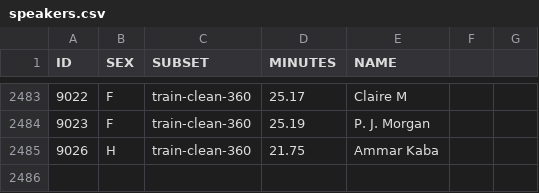
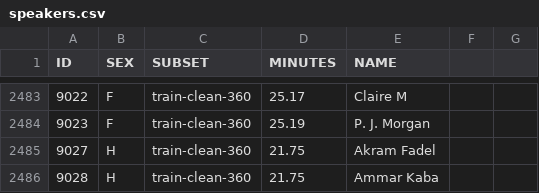
Before and after one commit to afadel151/ai-voice-biometric, a CSV file: speaker-id/speakers.csv, drawn as a sheet; only a part is shown, gaps mark what is left out.

Commit message:
cnn-based approach without mfcc, testing the trained model

```diff
--- a/speaker-id/speakers.csv
+++ b/speaker-id/speakers.csv
@@ -2484,2 +2484,3 @@ ID,SEX,SUBSET,MINUTES,NAME
 9023,F,train-clean-360,25.19,P. J. Morgan
-9026,H,train-clean-360,21.75,Ammar Kaba
+9027,H,train-clean-360,21.75,Akram Fadel
+9028,H,train-clean-360,21.75,Ammar Kaba
```
Also changed, not shown: 11 other files.
